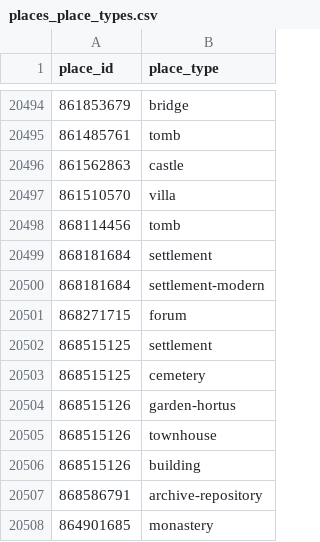
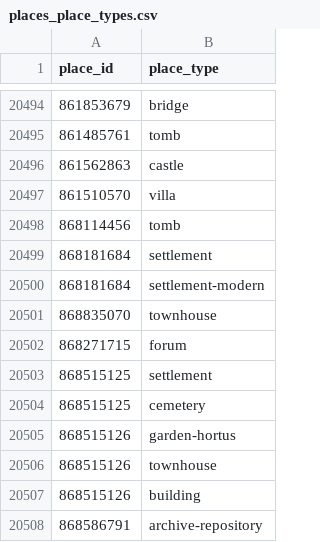
Before and after one commit to isawnyu/pleiades.datasets, a CSV file: data/gis/places_place_types.csv, drawn as a sheet; only a part is shown, gaps mark what is left out; the shorter side is filled out with more unchanged rows.

```diff
--- a/data/gis/places_place_types.csv
+++ b/data/gis/places_place_types.csv
@@ -20500,2 +20500,3 @@
 868181684,settlement-modern
+868835070,townhouse
 868271715,forum
```
Also changed, not shown: 1 other file.
